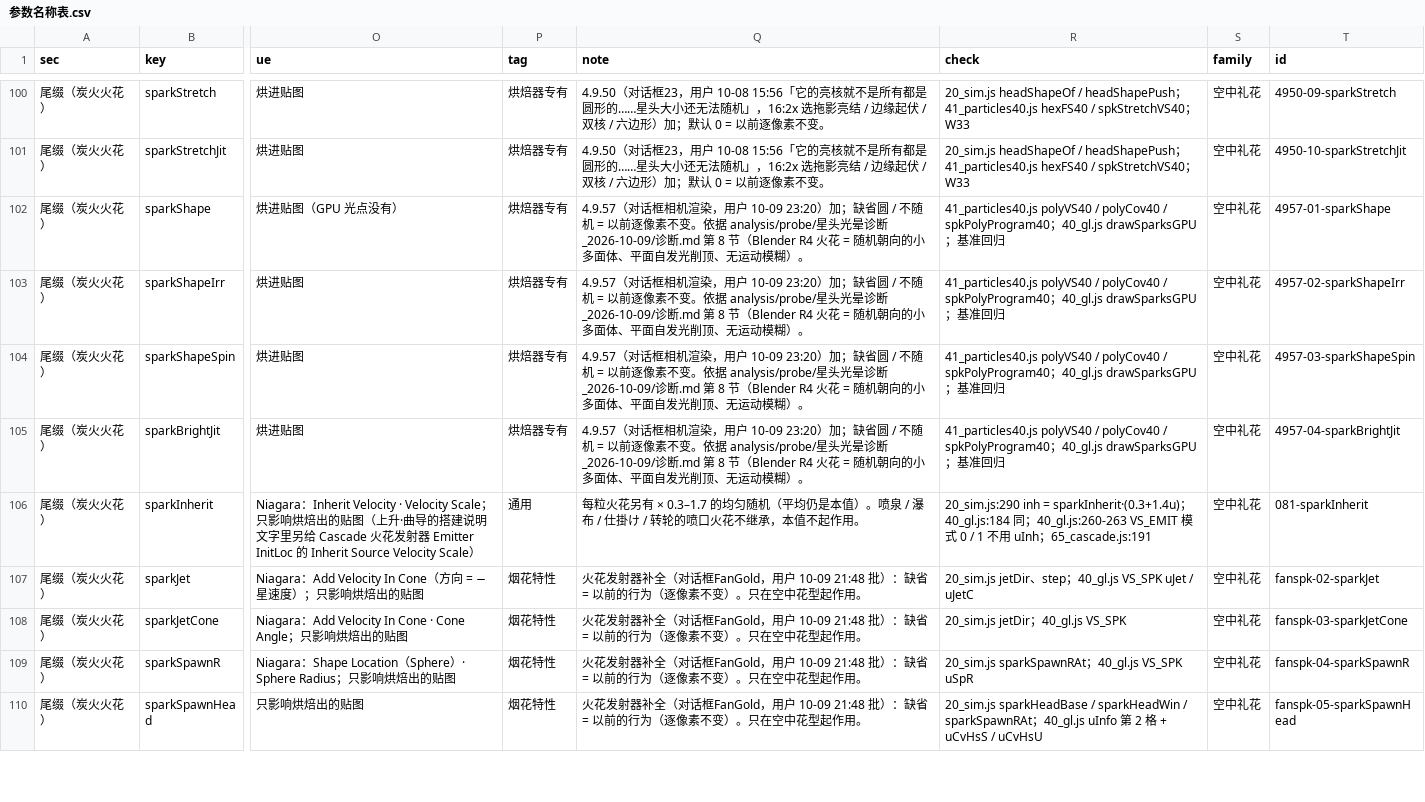
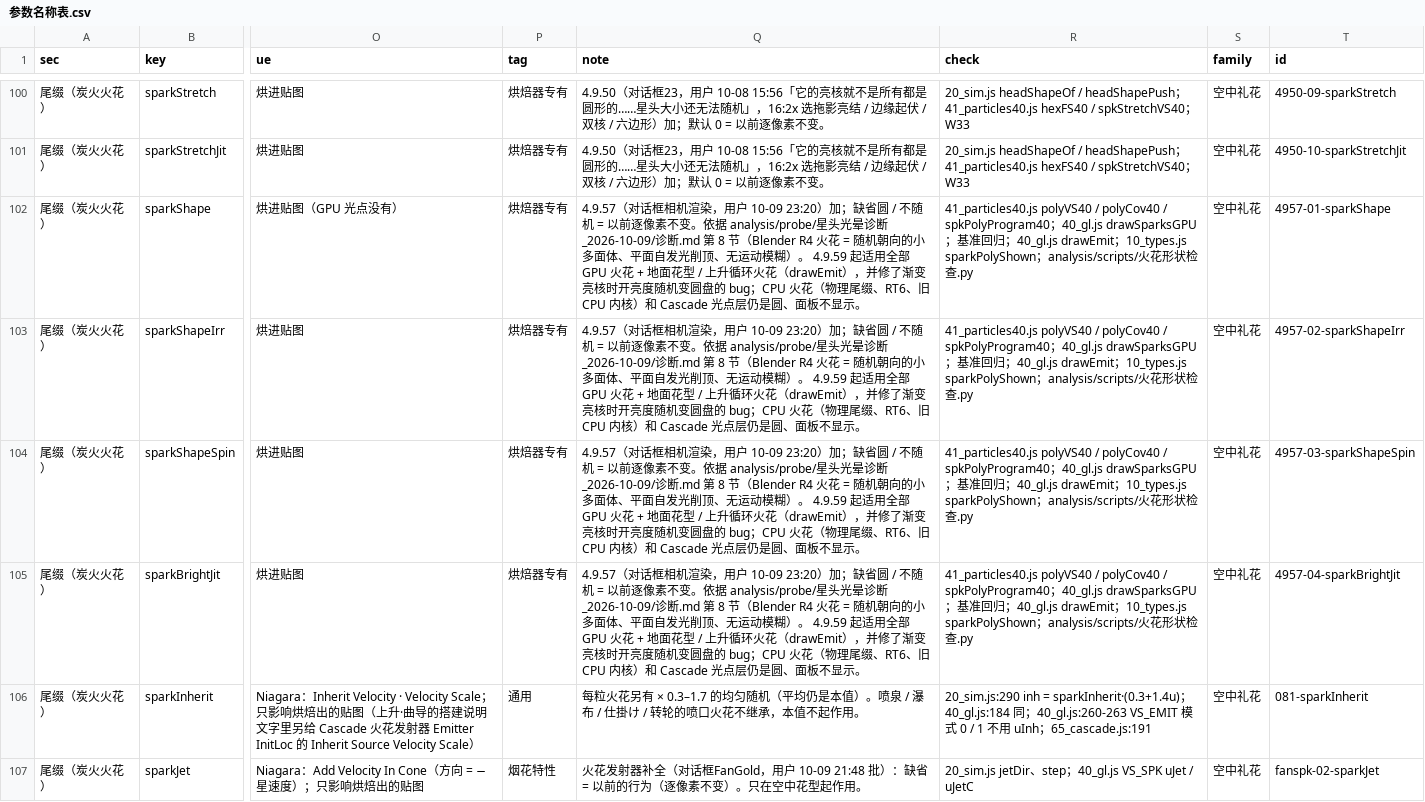
Before and after one commit to loccmaiii-lang/FireWorksLab, a CSV file: analysis/命名/参数名称表.csv, drawn as a sheet; only a part is shown, gaps mark what is left out; the shorter side is filled out with more unchanged rows; the diff names each change by its address in the sheet, - before the commit and + after, or states it on an @@ line.

```diff
--- a/analysis/命名/参数名称表.csv
+++ b/analysis/命名/参数名称表.csv
-Q102:Q105 (note): …模糊）。
+Q102:Q105 (note): …模糊）。 4.9.59 起适用全部 GPU 火花 + 地面花型 / 上升循环火花（drawEmit），并修了渐变亮核时开亮度随机变圆盘的 bug；CPU 火花（物理尾缀、RT6、旧 CPU 内核）和 Cascade 光点层仍是圆、面板不显示。
-R102:R105 (check): …回归
+R102:R105 (check): …回归；40_gl.js drawEmit；10_types.js sparkPolyShown；analysis/scripts/火花形状检查.py
```
Also changed, not shown: 58 other files.
